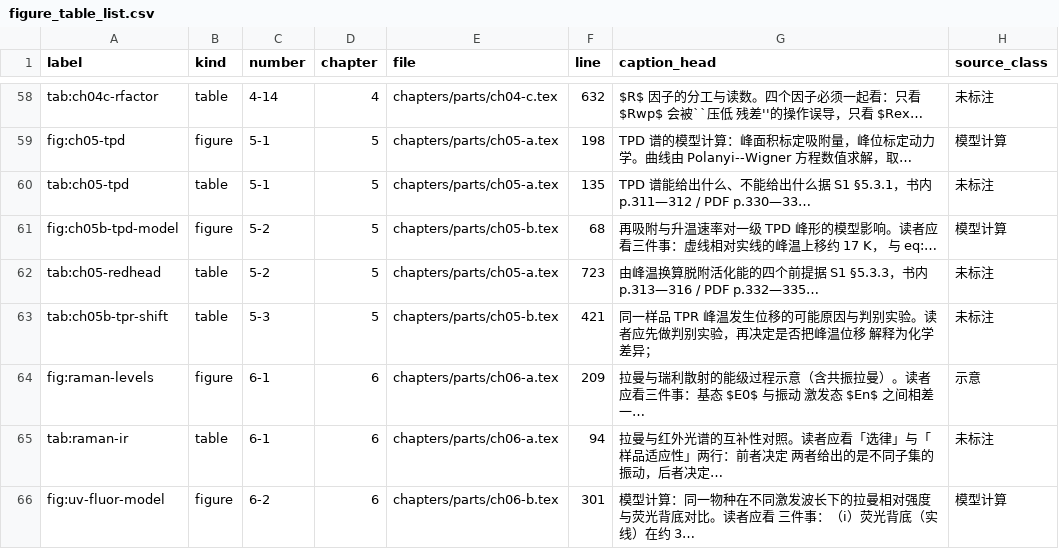
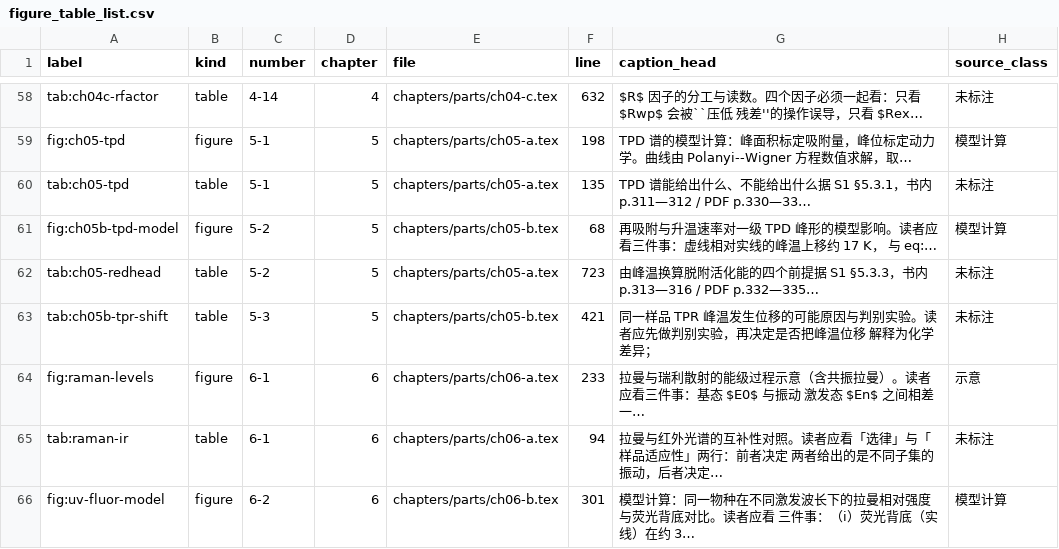
Before and after one commit to Yuhan-xue/catalysis-methods-essentials, a CSV file: sources/figure_table_list.csv, drawn as a sheet; only a part is shown, gaps mark what is left out; the diff covers the shown part only; the diff names each change by its address in the sheet, - before the commit and + after, or states it on an @@ line.

Commit message:
fix(R2): 第二轮评审 16 项收口（9 内容 + 2 导航 + 5 工程）
内容：ch10-c 积炭速率补回 c_t、临界粒径改 √f 缩放；ch10-b 的 j_D 左端补 ρ；
ch11-d 纠正「倒数之和」为并联阻抗；ch12-b 平均周期改 2π/ω（并把「分母应补 2」
写成不采纳的理由，源书同处排印问题记入 errata 乙类 B10）；ch11-c/d 统一
相角约定 −arg Z；ch01-a BET 分开总量与单位质量量并给双路径算例；ch03-b DTG
改用实际质量导数、横轴改 K；ch06-a 拉曼改为 I/I0=(dσ/dΩ)ΔΩsin²θ；
sources/formula_verify.md 同步。

导航：\chapterheadstar 原地写目录项 + \markboth（删掉 main.tex 三处事后锚点）；
新增 tools/pdf_probe.py，把 U01/U02 的验收改成程序化（对旧 PDF 会复现缺陷）。

工程：build.ps1 门禁三态 ok/FAIL/unavailable，-Release 把 unavailable 判失败；
check_src.py 输出三层结论并校验 .tex↔台账集合差异（三个负例均 exit 1）；
overlap_check.py 新增 --gate（0 PASS / 1 BLOCK / 2 UNUSABLE）；README 补状态快照
与 draft/release 两档命令；HANDOFF 移除明文凭据并补 R2 记录。

验证：tools/build.ps1 -Release → 313 页 / 八项门禁全 0 且 PASS；
python tools/check_src.py → checked 85 tables: PASS 85, REVIEW 0, FAIL 0；
python tools/pdf_probe.py → R2-U01 PASS（143 条不符 0）、R2-U02 PASS（命中 0）；
同一探针对 v0.6.0-pre 旧 PDF 均 FAIL，逐条复现评审报告。出厂制品 build/main.pdf
3,987,451 B / SHA-256 27B726B2B41671A91151E03492B92F979ED5090FA3A66AD9C9985636FE50FF4E，
与上一次 313 页构建文本层逐页比对 text_identical True（字节哈希因 PDF 内嵌
/CreationDate 与 /ID 每次都变，不能用来判断内容是否变化）。

遗留：R2-W01 只关了仓库内部分，旧口令轮换需账户管理者；内容级逐页核对仍缺视觉。

```diff
--- a/sources/figure_table_list.csv
+++ b/sources/figure_table_list.csv
-F64 (line): 209
+F64 (line): 233
```
Also changed, not shown: 12 edited cells elsewhere in this file, 21 other files.
